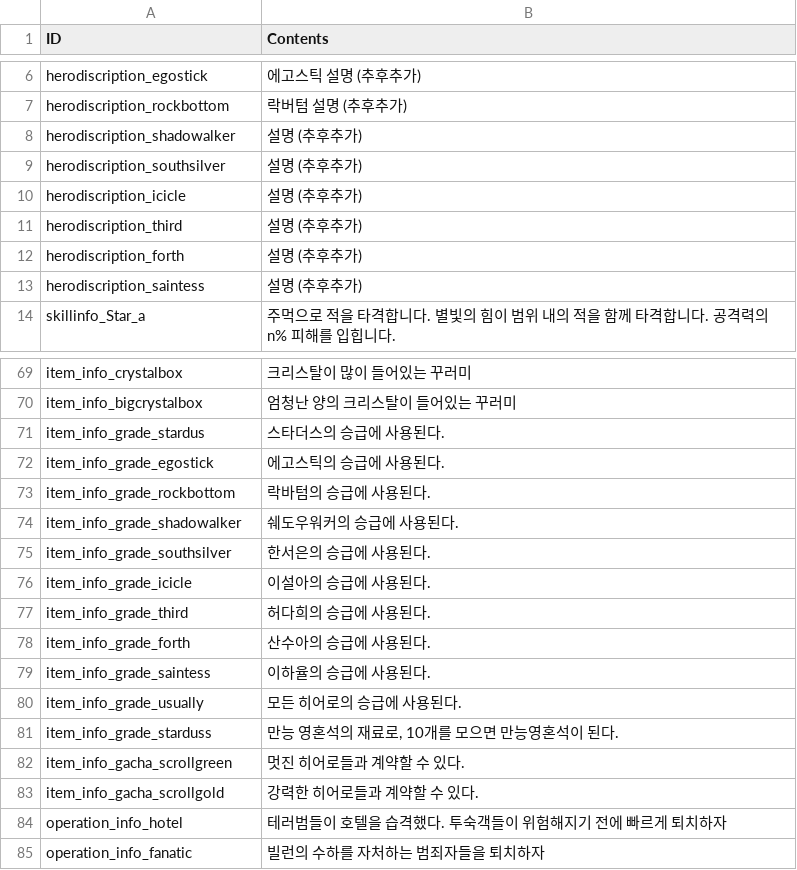
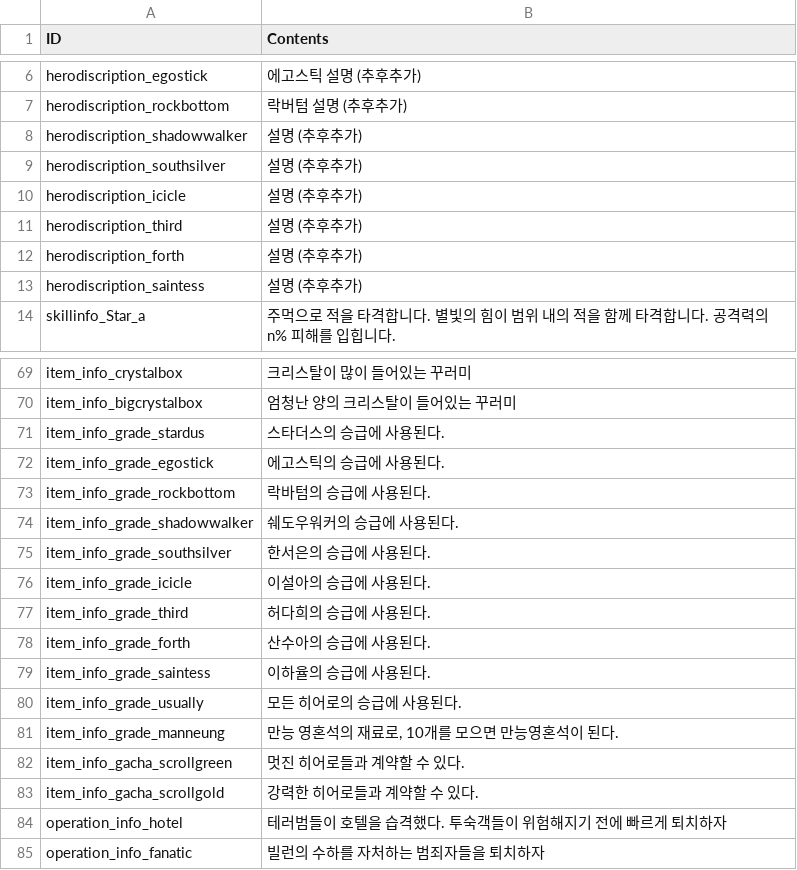
Before and after one commit to rockdo4/metacraft, a CSV file: Assets/Tables/StringTable_Desc.csv, drawn as a sheet; only a part is shown, gaps mark what is left out.

```diff
--- a/Assets/Tables/StringTable_Desc.csv
+++ b/Assets/Tables/StringTable_Desc.csv
@@ -7,3 +7,3 @@ herodiscription_egostick,에고스틱 설명 (추후추가)
 herodiscription_rockbottom,락버텀 설명 (추후추가)
-herodiscription_shadowalker,설명 (추후추가)
+herodiscription_shadowwalker,설명 (추후추가)
 herodiscription_southsilver,설명 (추후추가)
@@ -73,3 +73,3 @@ item_info_grade_egostick,에고스틱의 승급에 사용된다.
 item_info_grade_rockbottom,락바텀의 승급에 사용된다.
-item_info_grade_shadowalker,쉐도우워커의 승급에 사용된다.
+item_info_grade_shadowwalker,쉐도우워커의 승급에 사용된다.
 item_info_grade_southsilver,한서은의 승급에 사용된다.
@@ -80,3 +80,3 @@ item_info_grade_saintess,이하율의 승급에 사용된다.
 item_info_grade_usually,모든 히어로의 승급에 사용된다.
-item_info_grade_starduss,"만능 영혼석의 재료로, 10개를 모으면 만능영혼석이 된다."
+item_info_grade_manneung,"만능 영혼석의 재료로, 10개를 모으면 만능영혼석이 된다."
 item_info_gacha_scrollgreen,멋진 히어로들과 계약할 수 있다.
```
Also changed, not shown: Assets/Tables/StringTable_Proper.csv, 10 other files.
